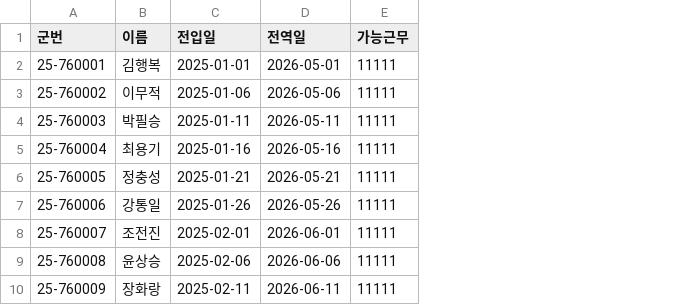
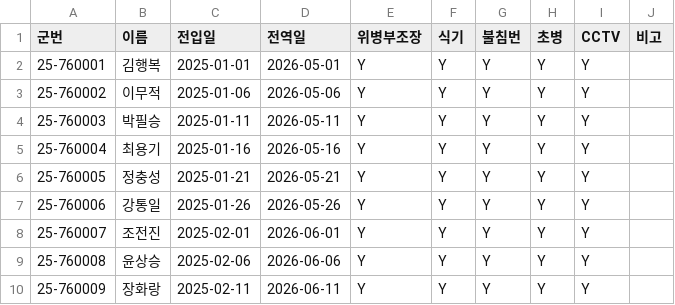
Before and after one commit to wlgns222/dangjik-master, a CSV file: data/worker_list.csv, drawn as a sheet; only a part is shown; removed rows and columns are numbered as before the commit, all else as after; the diff names each change by its address in the sheet, - before the commit and + after, or states it on an @@ line.

Commit message:
Add files via upload

```diff
--- a/data/worker_list.csv
+++ b/data/worker_list.csv
-column E (가능근무), rows 2-10: all 11111
+column E (위병부조장), rows 2-10: all Y
+column F (식기), rows 2-10: all Y
+column G (불침번), rows 2-10: all Y
+column H (초병), rows 2-10: all Y
+column I (CCTV), rows 2-10: all Y
+column J (비고), empty
```
